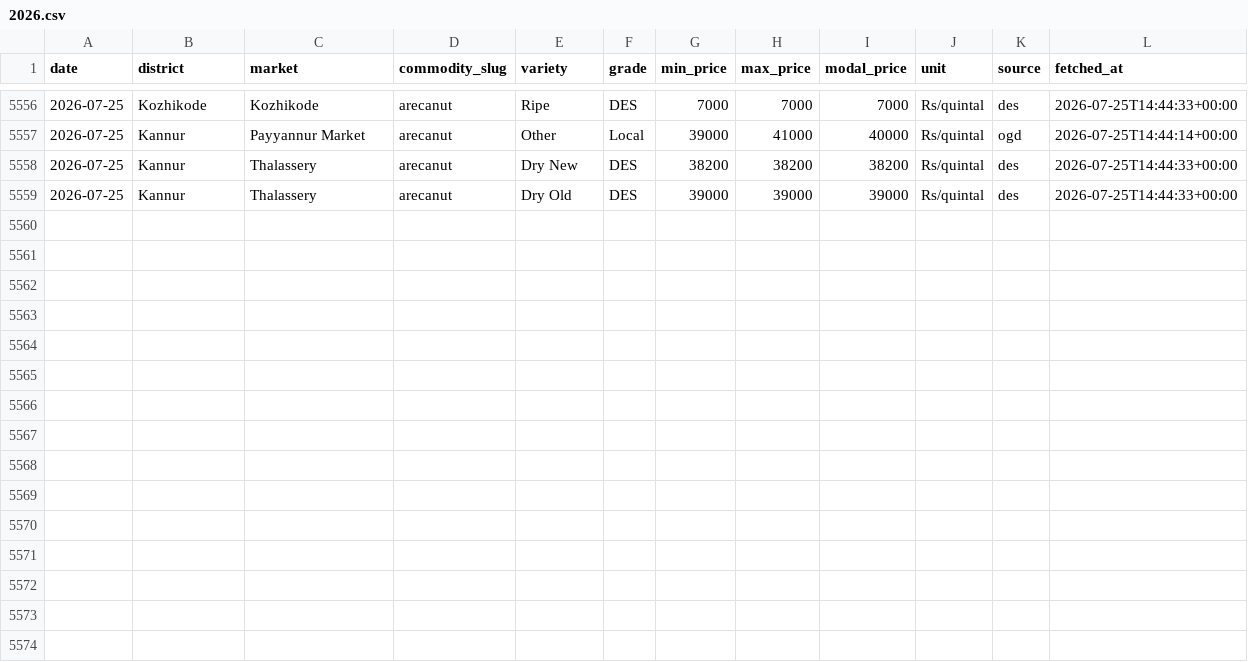
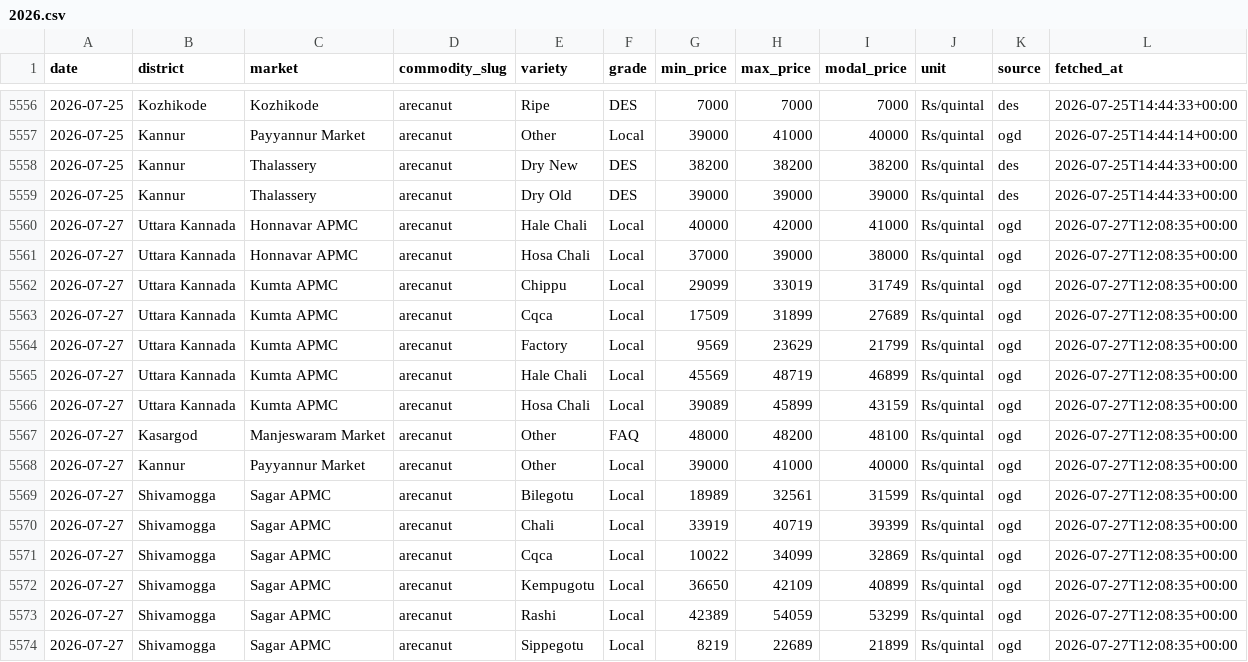
Before and after one commit to achuthpv/malabar-mandi-prices, a CSV file: data/prices/arecanut/2026.csv, drawn as a sheet; only a part is shown, gaps mark what is left out.

```diff
--- a/data/prices/arecanut/2026.csv
+++ b/data/prices/arecanut/2026.csv
@@ -5559 +5559,16 @@ date,district,market,commodity_slug,variety,grade,min_price,max_price,modal_pric
 2026-07-25,Kannur,Thalassery,arecanut,Dry Old,DES,39000,39000,39000,Rs/quintal,des,2026-07-25T14:44:33+00:00
+2026-07-27,Uttara Kannada,Honnavar APMC,arecanut,Hale Chali,Local,40000,42000,41000,Rs/quintal,ogd,2026-07-27T12:08:35+00:00
+2026-07-27,Uttara Kannada,Honnavar APMC,arecanut,Hosa Chali,Local,37000,39000,38000,Rs/quintal,ogd,2026-07-27T12:08:35+00:00
+2026-07-27,Uttara Kannada,Kumta APMC,arecanut,Chippu,Local,29099,33019,31749,Rs/quintal,ogd,2026-07-27T12:08:35+00:00
+2026-07-27,Uttara Kannada,Kumta APMC,arecanut,Cqca,Local,17509,31899,27689,Rs/quintal,ogd,2026-07-27T12:08:35+00:00
+2026-07-27,Uttara Kannada,Kumta APMC,arecanut,Factory,Local,9569,23629,21799,Rs/quintal,ogd,2026-07-27T12:08:35+00:00
+2026-07-27,Uttara Kannada,Kumta APMC,arecanut,Hale Chali,Local,45569,48719,46899,Rs/quintal,ogd,2026-07-27T12:08:35+00:00
+2026-07-27,Uttara Kannada,Kumta APMC,arecanut,Hosa Chali,Local,39089,45899,43159,Rs/quintal,ogd,2026-07-27T12:08:35+00:00
+2026-07-27,Kasargod,Manjeswaram Market,arecanut,Other,FAQ,48000,48200,48100,Rs/quintal,ogd,2026-07-27T12:08:35+00:00
+2026-07-27,Kannur,Payyannur Market,arecanut,Other,Local,39000,41000,40000,Rs/quintal,ogd,2026-07-27T12:08:35+00:00
+2026-07-27,Shivamogga,Sagar APMC,arecanut,Bilegotu,Local,18989,32561,31599,Rs/quintal,ogd,2026-07-27T12:08:35+00:00
+2026-07-27,Shivamogga,Sagar APMC,arecanut,Chali,Local,33919,40719,39399,Rs/quintal,ogd,2026-07-27T12:08:35+00:00
+2026-07-27,Shivamogga,Sagar APMC,arecanut,Cqca,Local,10022,34099,32869,Rs/quintal,ogd,2026-07-27T12:08:35+00:00
+2026-07-27,Shivamogga,Sagar APMC,arecanut,Kempugotu,Local,36650,42109,40899,Rs/quintal,ogd,2026-07-27T12:08:35+00:00
+2026-07-27,Shivamogga,Sagar APMC,arecanut,Rashi,Local,42389,54059,53299,Rs/quintal,ogd,2026-07-27T12:08:35+00:00
+2026-07-27,Shivamogga,Sagar APMC,arecanut,Sippegotu,Local,8219,22689,21899,Rs/quintal,ogd,2026-07-27T12:08:35+00:00
```
Also changed, not shown: data/news/arecanut.csv, data/news/black-pepper.csv, 5 other files.
